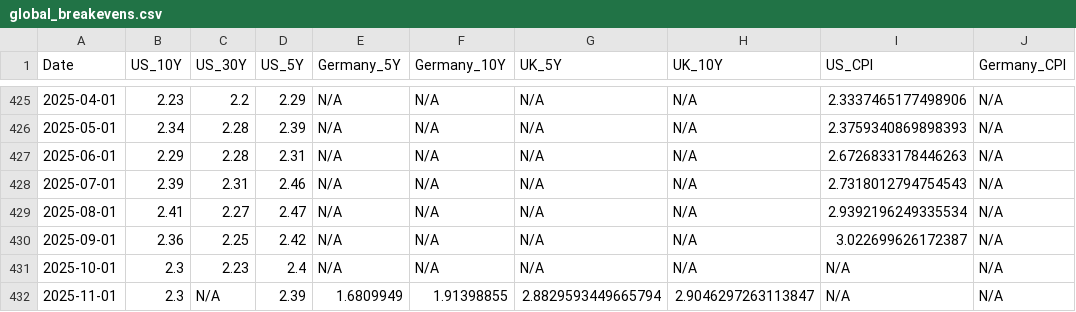
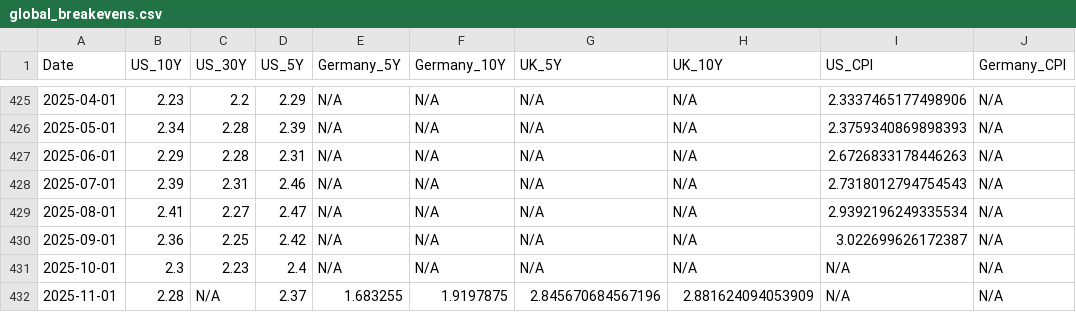
Before and after one commit to bankeronwheels-raph/quilt-outputs, a CSV file: global_breakevens.csv, drawn as a sheet; only a part is shown, gaps mark what is left out; the diff names each change by its address in the sheet, - before the commit and + after, or states it on an @@ line.

Commit message:
Update global breakeven inflation rates (US/UK/EU) [skip ci]

```diff
--- a/global_breakevens.csv
+++ b/global_breakevens.csv
-B432 (US_10Y): 2.3
+B432 (US_10Y): 2.28
-D432 (US_5Y): 2.39
+D432 (US_5Y): 2.37
-E432 (Germany_5Y): 1.6809949
+E432 (Germany_5Y): 1.683255
-F432 (Germany_10Y): 1.91398855
+F432 (Germany_10Y): 1.9197875
-G432 (UK_5Y): 2.8829593449665794
+G432 (UK_5Y): 2.845670684567196
-H432 (UK_10Y): 2.9046297263113847
+H432 (UK_10Y): 2.881624094053909
```
